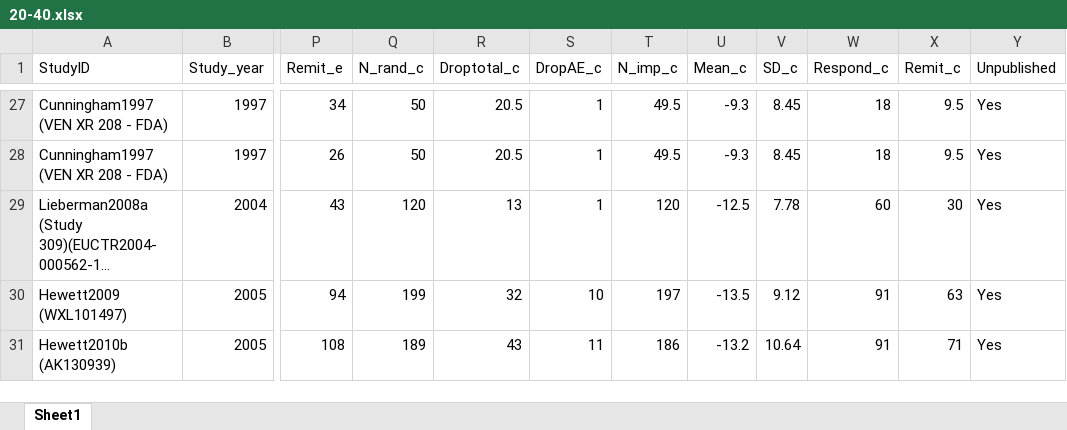
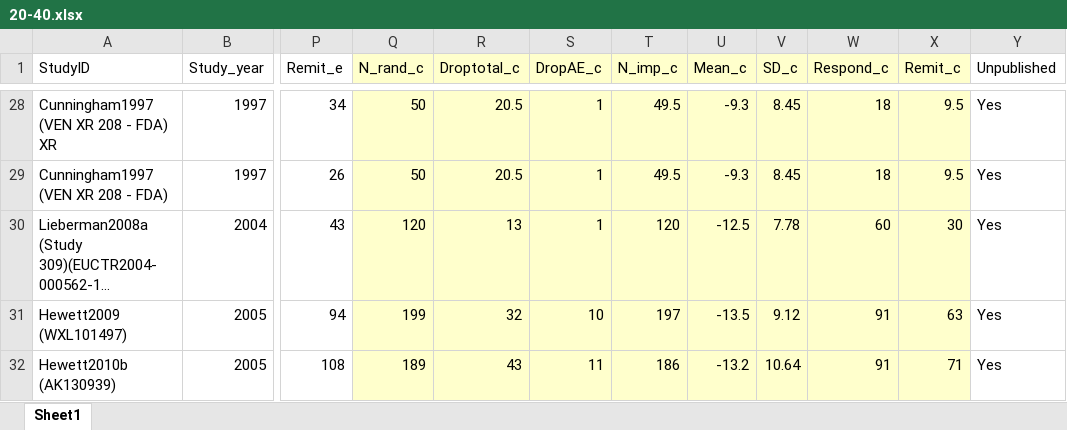
Before and after one commit to Dr-Dong/Reproduce_Fixed_low_dose_vs_flexible_dose, an Excel workbook: analysis/20-40.xlsx, sheet Sheet1, drawn as a sheet; only a part is shown, gaps mark what is left out; long unchanged cells end in …; values as stored, in another font and other column widths than the file's, no borders; addresses are those after the commit; the diff covers the shown part only; the diff names each change by its address in the sheet, - before the commit and + after, or states it on an @@ line.

```diff
--- a/analysis/20-40.xlsx (sheet Sheet1)
+++ b/analysis/20-40.xlsx (sheet Sheet1)
-Q1:X1 fill: none
+Q1:X1 fill: #FFFFCC
-A28 (StudyID): Cunningham1997 (VEN XR 208 - FDA)
+A28 (StudyID): Cunningham1997 (VEN XR 208 - FDA) XR
-Q28:X32 fill: none
+Q28:X32 fill: #FFFFCC
```
Also changed, not shown: 1 added row, 15 edited cells and cell formats elsewhere in this sheet, analysis/20(vs20-40).xlsx, analysis/20-40-80.xlsx, 15 other files.
